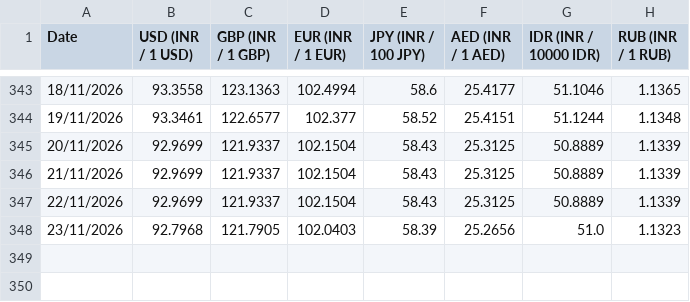
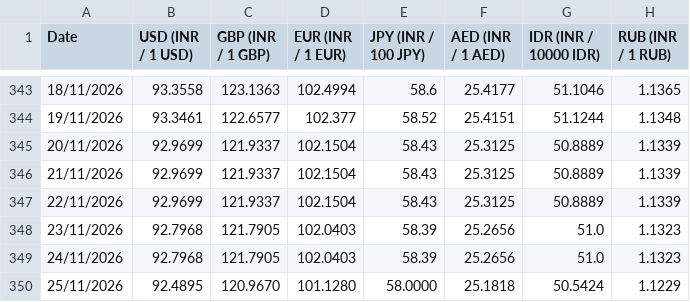
Before and after one commit to welReportsBI-0507/WiGMAN_Exchange_Rate, a CSV file: Exchange Rate.csv, drawn as a sheet; only a part is shown, gaps mark what is left out.

```diff
--- a/Exchange Rate.csv
+++ b/Exchange Rate.csv
@@ -348 +348,3 @@ Date,USD (INR / 1 USD),GBP (INR / 1 GBP),EUR (INR / 1 EUR),JPY (INR / 100 JPY),A
 23/11/2026,92.7968,121.7905,102.0403,58.39,25.2656,51.0,1.1323
+24/11/2026,92.7968,121.7905,102.0403,58.39,25.2656,51.0,1.1323
+25/11/2026,92.4895,120.9670,101.1280,58.0000,25.1818,50.5424,1.1229
```
